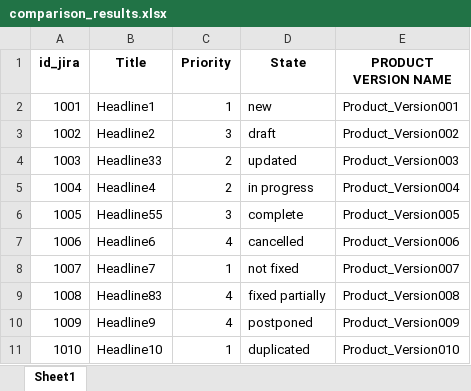
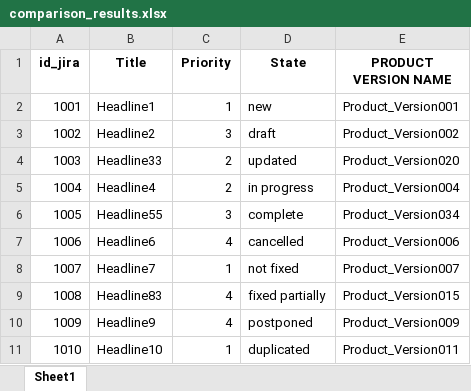
Before and after one commit to abdelkarim-benjilali/Jira_plm_compare, an Excel workbook: comparison_results.xlsx, sheet Sheet1, drawn as a sheet; values as stored, in another font and other column widths than the file's, no borders; the diff names each change by its address in the sheet, - before the commit and + after, or states it on an @@ line.

```diff
--- a/comparison_results.xlsx (sheet Sheet1)
+++ b/comparison_results.xlsx (sheet Sheet1)
-E4 (PRODUCT VERSION NAME): Product_Version003
+E4 (PRODUCT VERSION NAME): Product_Version020
-E6 (PRODUCT VERSION NAME): Product_Version005
+E6 (PRODUCT VERSION NAME): Product_Version034
-E9 (PRODUCT VERSION NAME): Product_Version008
+E9 (PRODUCT VERSION NAME): Product_Version015
-E11 (PRODUCT VERSION NAME): Product_Version010
+E11 (PRODUCT VERSION NAME): Product_Version011
```
Also changed, not shown: 11 other files.
